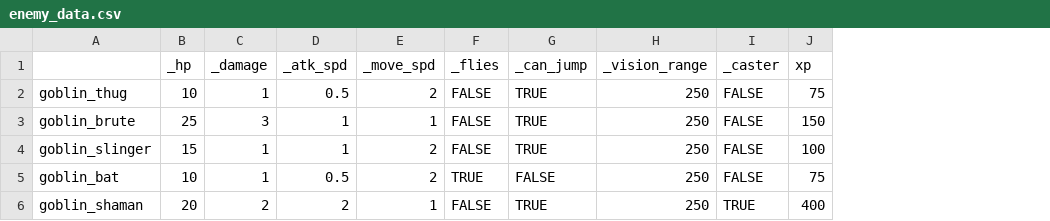
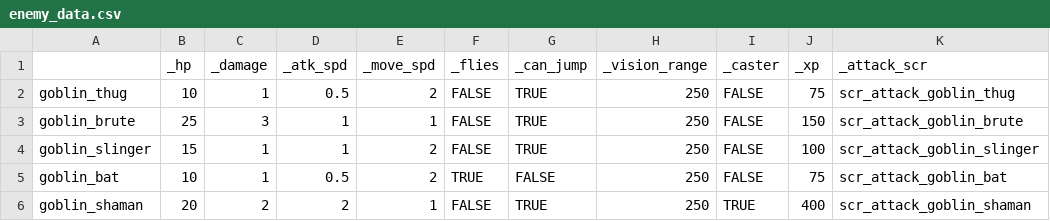
Before and after one commit to Fatcat202/Wizards-Apprentice, a CSV file: Wizards Apprentice/datafiles/enemy_data.csv, drawn as a sheet; the diff names each change by its address in the sheet, - before the commit and + after, or states it on an @@ line.

Commit message:
Attack Scripts
Implemented ability to individually make enemy attack scripts, executing them in attack_state

```diff
--- a/Wizards Apprentice/datafiles/enemy_data.csv
+++ b/Wizards Apprentice/datafiles/enemy_data.csv
+column K (_attack_scr), rows 2-6: scr_attack_goblin_thug | scr_attack_goblin_brute | scr_attack_goblin_slinger | scr_attack_goblin_bat | scr_attack_goblin_shaman
-J1: xp
+J1: _xp
```
Also changed, not shown: 17 other files.
